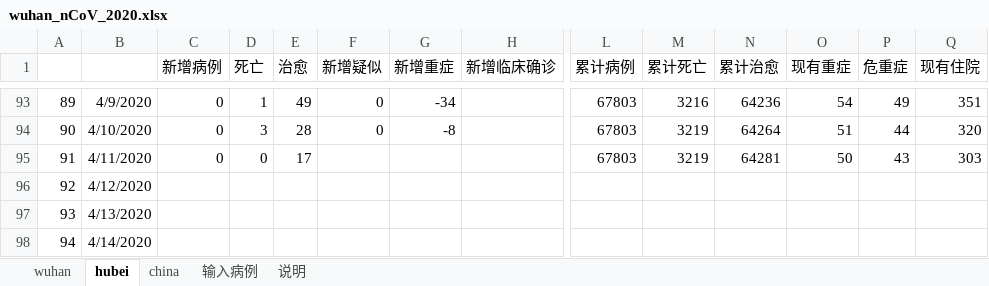
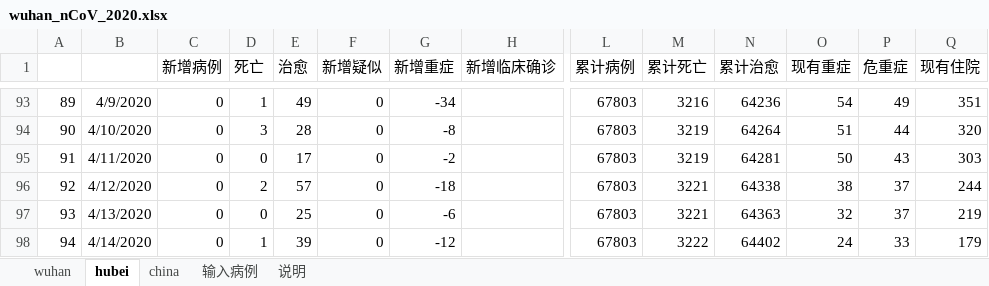
Before and after one commit to 3082455059/nCoV-SIR, an Excel workbook: wuhan_nCoV_2020.xlsx, sheet hubei, drawn as a sheet; only a part is shown, gaps mark what is left out; values as stored, in another font and other column widths than the file's, no borders; the diff covers the shown part only; the diff names each change by its address in the sheet, - before the commit and + after, or states it on an @@ line.

```diff
--- a/wuhan_nCoV_2020.xlsx (sheet hubei)
+++ b/wuhan_nCoV_2020.xlsx (sheet hubei)
-F95:F98 (新增疑似): (empty)
+F95:F98 (新增疑似): 0
-G95 (新增重症): (empty)
+G95 (新增重症): -2
-C96:C98 (新增病例): (empty)
+C96:C98 (新增病例): 0
-D96 (死亡): (empty)
+D96 (死亡): 2
-E96 (治愈): (empty)
+E96 (治愈): 57
-G96 (新增重症): (empty)
+G96 (新增重症): -18
-L96:L98 (累计病例): (empty)
+L96:L98 (累计病例): 67803
-M96:M97 (累计死亡): (empty)
+M96:M97 (累计死亡): 3221
-N96 (累计治愈): (empty)
+N96 (累计治愈): 64338
-O96 (现有重症): (empty)
+O96 (现有重症): 38
-P96:P97 (危重症): (empty)
+P96:P97 (危重症): 37
-Q96 (现有住院): (empty)
+Q96 (现有住院): 244
-D97 (死亡): (empty)
+D97 (死亡): 0
-E97 (治愈): (empty)
+E97 (治愈): 25
-G97 (新增重症): (empty)
+G97 (新增重症): -6
-N97 (累计治愈): (empty)
+N97 (累计治愈): 64363
-O97 (现有重症): (empty)
+O97 (现有重症): 32
-Q97 (现有住院): (empty)
+Q97 (现有住院): 219
-D98 (死亡): (empty)
+D98 (死亡): 1
-E98 (治愈): (empty)
+E98 (治愈): 39
-G98 (新增重症): (empty)
+G98 (新增重症): -12
-M98 (累计死亡): (empty)
+M98 (累计死亡): 3222
-N98 (累计治愈): (empty)
+N98 (累计治愈): 64402
-O98 (现有重症): (empty)
+O98 (现有重症): 24
-P98 (危重症): (empty)
+P98 (危重症): 33
-Q98 (现有住院): (empty)
+Q98 (现有住院): 179
```
Also changed, not shown: 22 edited cells elsewhere in this sheet, sheet china, sheet 输入病例, sheet wuhan.
